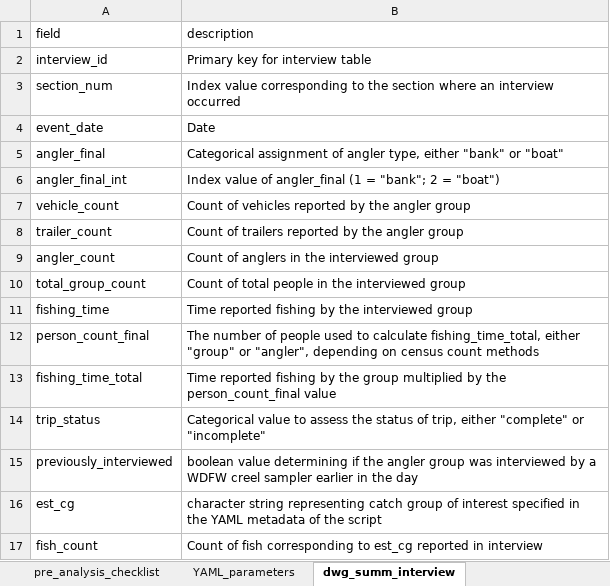
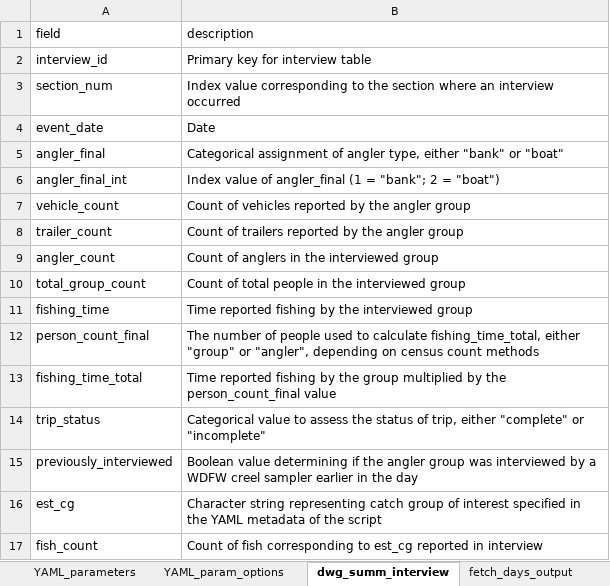
Before and after one commit to wdfw-fp/CreelEstimates, an Excel workbook: documentation_files/documentation_tables.xlsx, sheet dwg_summ_interview, drawn as a sheet; values as stored, in another font and other column widths than the file's, no borders; the diff names each change by its address in the sheet, - before the commit and + after, or states it on an @@ line.

```diff
--- a/documentation_files/documentation_tables.xlsx (sheet dwg_summ_interview)
+++ b/documentation_files/documentation_tables.xlsx (sheet dwg_summ_interview)
+sheet tab: YAML_param_options
+sheet tab: fetch_days_output
-B15 (description): boolean value determining…
+B15 (description): Boolean value determining…
-B16 (description): character string representing…
+B16 (description): Character string representing…
```
Also changed, not shown: sheet YAML_parameters, sheet design_stratification, sheet PE_catch, sheet PE_effort, other sheet tabs, 1 other file.
